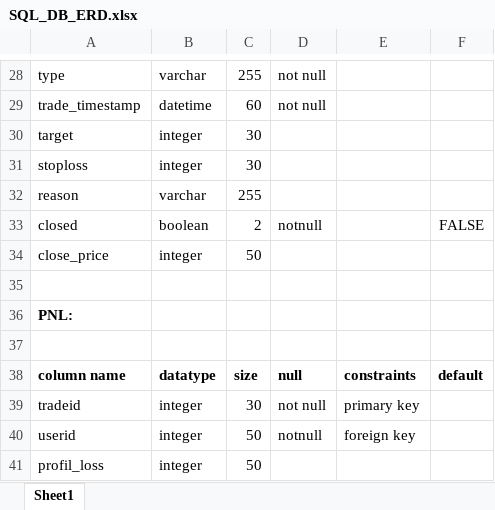
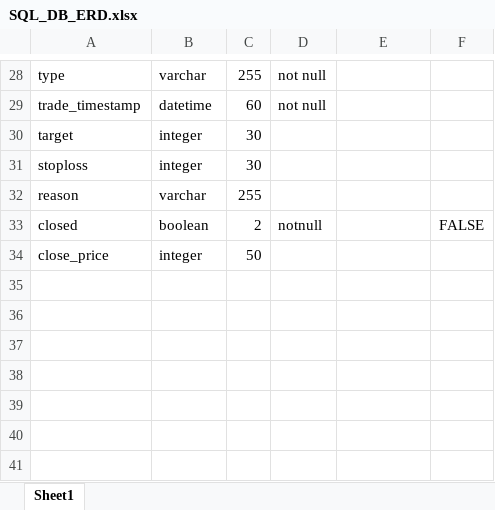
Before and after one commit to Naitik370/tradebook, an Excel workbook: Sprint-1/SQL_DB_ERD.xlsx, sheet Sheet1, drawn as a sheet; only a part is shown, gaps mark what is left out; values as stored, in another font and other column widths than the file's, no borders; the diff names each change by its address in the sheet, - before the commit and + after, or states it on an @@ line.

```diff
--- a/Sprint-1/SQL_DB_ERD.xlsx (sheet Sheet1)
+++ b/Sprint-1/SQL_DB_ERD.xlsx (sheet Sheet1)
-row 35: (empty)
-row 36: PNL:
-row 37: (empty)
-row 38: column name | datatype | size | null | constraints | default
-row 39: tradeid | integer | 30 | not null | primary key
-row 40: userid | integer | 50 | notnull | foreign key
-row 41: profil_loss | integer | 50
```
Also changed, not shown: 33 other files.
